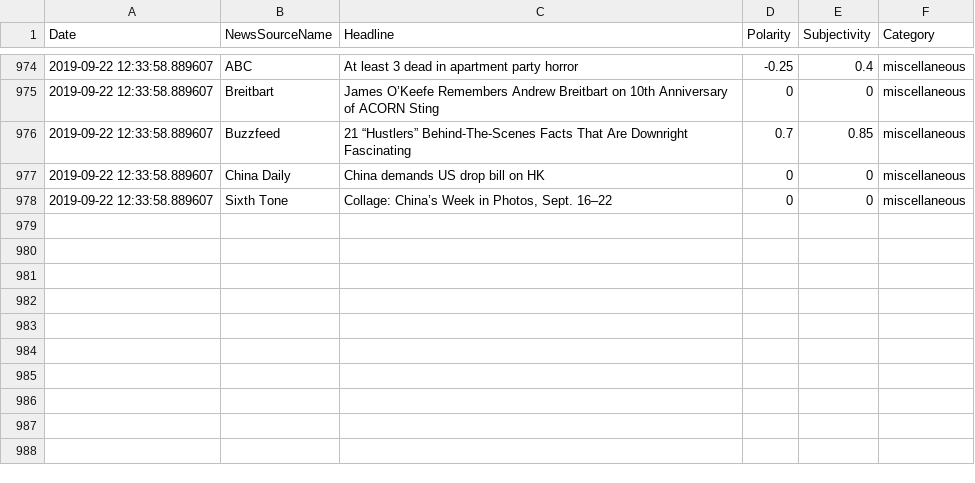
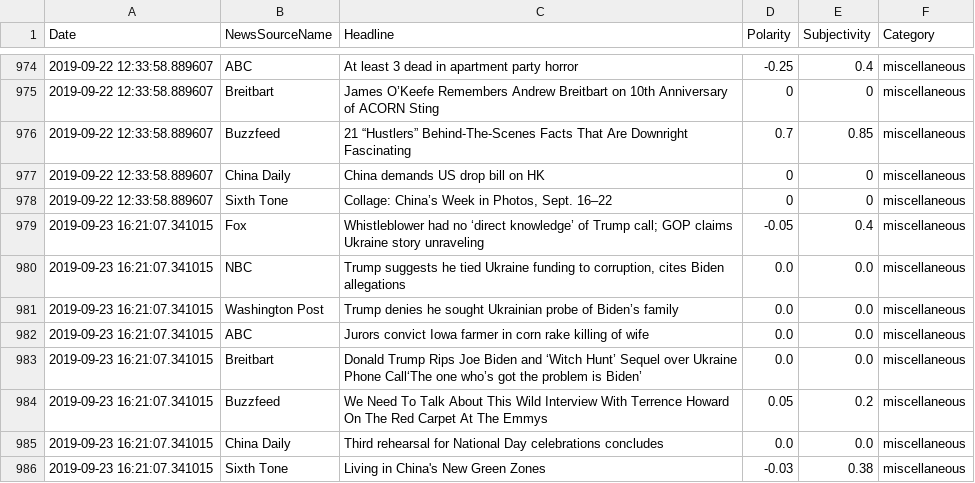
Before and after one commit to dbaigel1/website, a CSV file: flat_file.csv, drawn as a sheet; only a part is shown, gaps mark what is left out; the diff names each change by its address in the sheet, - before the commit and + after, or states it on an @@ line.

Commit message:
added more data

```diff
--- a/flat_file.csv
+++ b/flat_file.csv
+row 979: 2019-09-23 16:21:07.341015 | Fox | Whistleblower had no ‘direct knowledge’ of Trump call; GOP claims Ukraine story unraveling | -0.05 | 0.4 | miscellaneous
+row 980: 2019-09-23 16:21:07.341015 | NBC | Trump suggests he tied Ukraine funding to corruption, cites Biden allegations | 0.0 | 0.0 | miscellaneous
+row 981: 2019-09-23 16:21:07.341015 | Washington Post | Trump denies he sought Ukrainian probe of Biden’s family | 0.0 | 0.0 | miscellaneous
+row 982: 2019-09-23 16:21:07.341015 | ABC | Jurors convict Iowa farmer in corn rake killing of wife | 0.0 | 0.0 | miscellaneous
+row 983: 2019-09-23 16:21:07.341015 | Breitbart | Donald Trump Rips Joe Biden and ‘Witch Hunt’ Sequel over Ukraine Phone Call‘The one who’s got the problem is Biden’ | 0.0 | 0.0 | miscellaneous
+row 984: 2019-09-23 16:21:07.341015 | Buzzfeed | We Need To Talk About This Wild Interview With Terrence Howard On The Red Carpet At The Emmys | 0.05 | 0.2 | miscellaneous
+row 985: 2019-09-23 16:21:07.341015 | China Daily | Third rehearsal for National Day celebrations concludes | 0.0 | 0.0 | miscellaneous
+row 986: 2019-09-23 16:21:07.341015 | Sixth Tone | Living in China's New Green Zones | -0.03 | 0.38 | miscellaneous
```
